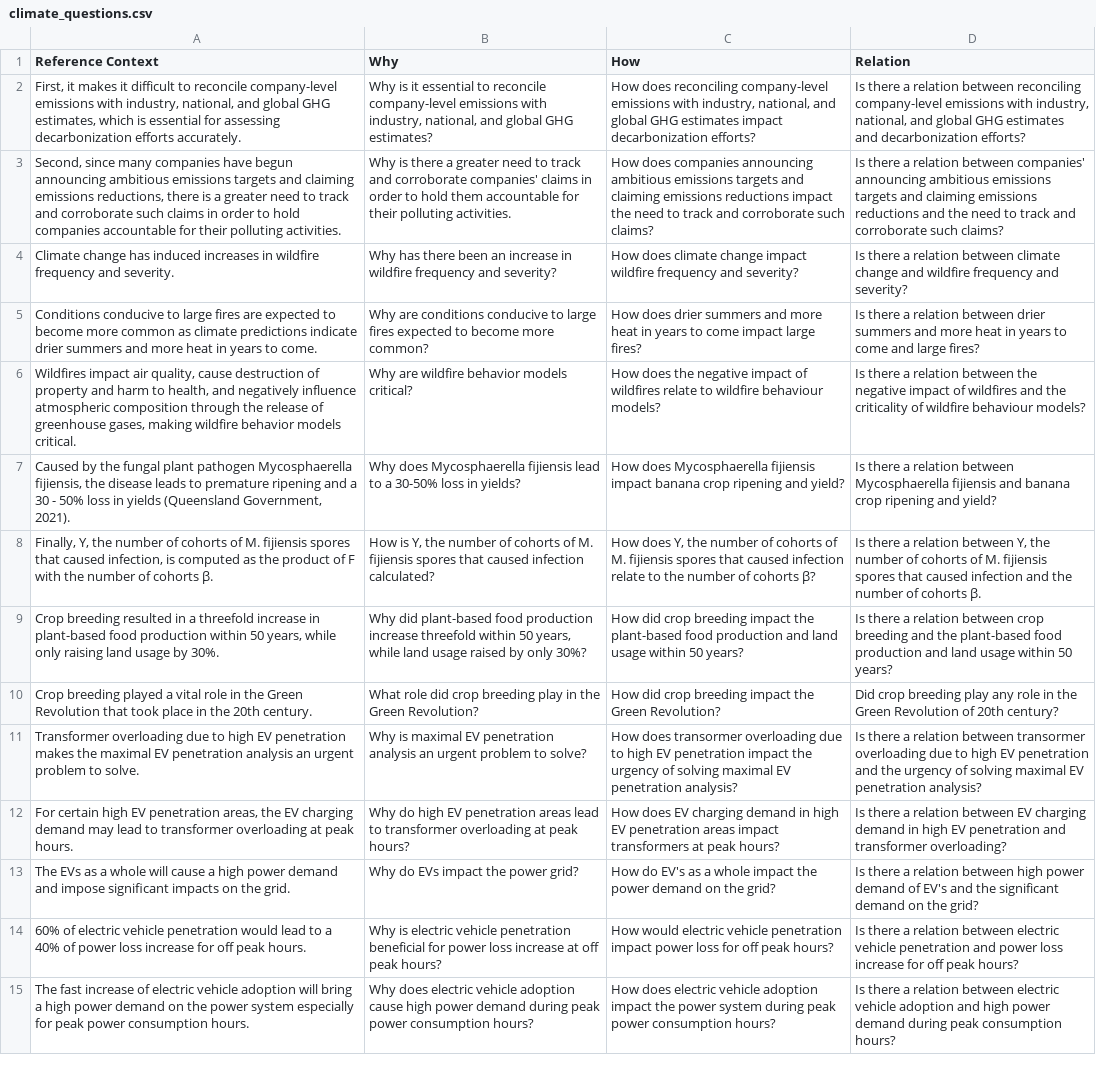
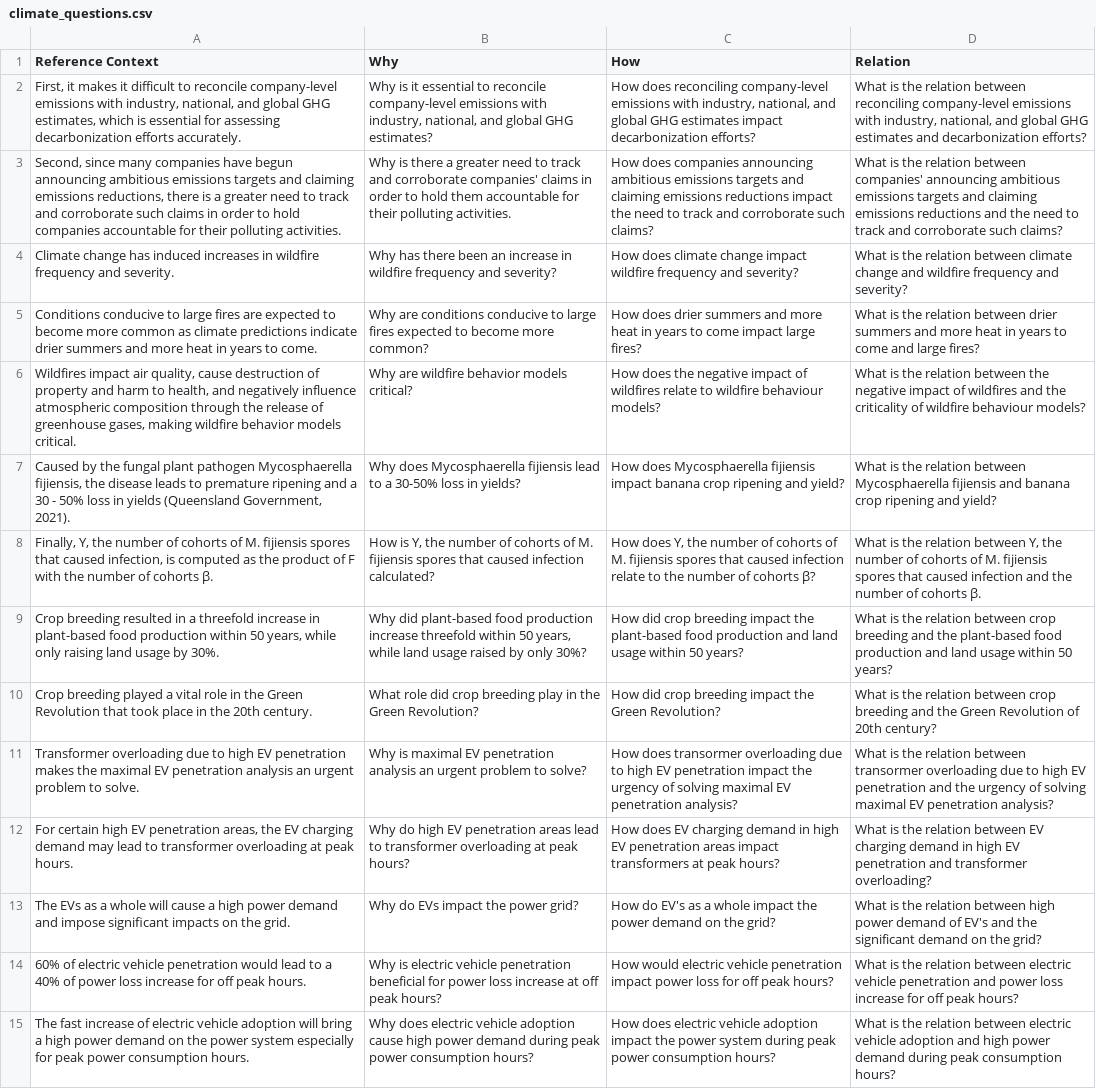
Before and after one commit to architag/architag.github.io, a CSV file: Assignment3/climate_questions.csv, drawn as a sheet; only a part is shown; the diff covers the shown part only; the diff names each change by its address in the sheet, - before the commit and + after, or states it on an @@ line.

Commit message:
revised questions

```diff
--- a/Assignment3/climate_questions.csv
+++ b/Assignment3/climate_questions.csv
-D2 (Relation): Is there a relation between…
+D2 (Relation): What is the relation between…
-D3 (Relation): Is there a relation between…
+D3 (Relation): What is the relation between…
-D4 (Relation): Is there a relation between…
+D4 (Relation): What is the relation between…
-D5 (Relation): Is there a relation between…
+D5 (Relation): What is the relation between…
-D6 (Relation): Is there a relation between…
+D6 (Relation): What is the relation between…
-D7 (Relation): Is there a relation between…
+D7 (Relation): What is the relation between…
-D8 (Relation): Is there a relation between…
+D8 (Relation): What is the relation between…
-D9 (Relation): Is there a relation between…
+D9 (Relation): What is the relation between…
-D10 (Relation): Did crop breeding play any role in the Green…
+D10 (Relation): What is the relation between crop breeding and the Green…
-D11 (Relation): Is there a relation between…
+D11 (Relation): What is the relation between…
-D12 (Relation): Is there a relation between…
+D12 (Relation): What is the relation between…
-D13 (Relation): Is there a relation between…
+D13 (Relation): What is the relation between…
-D14 (Relation): Is there a relation between…
+D14 (Relation): What is the relation between…
-D15 (Relation): Is there a relation between…
+D15 (Relation): What is the relation between…
```
Also changed, not shown: 21 edited cells elsewhere in this file.
